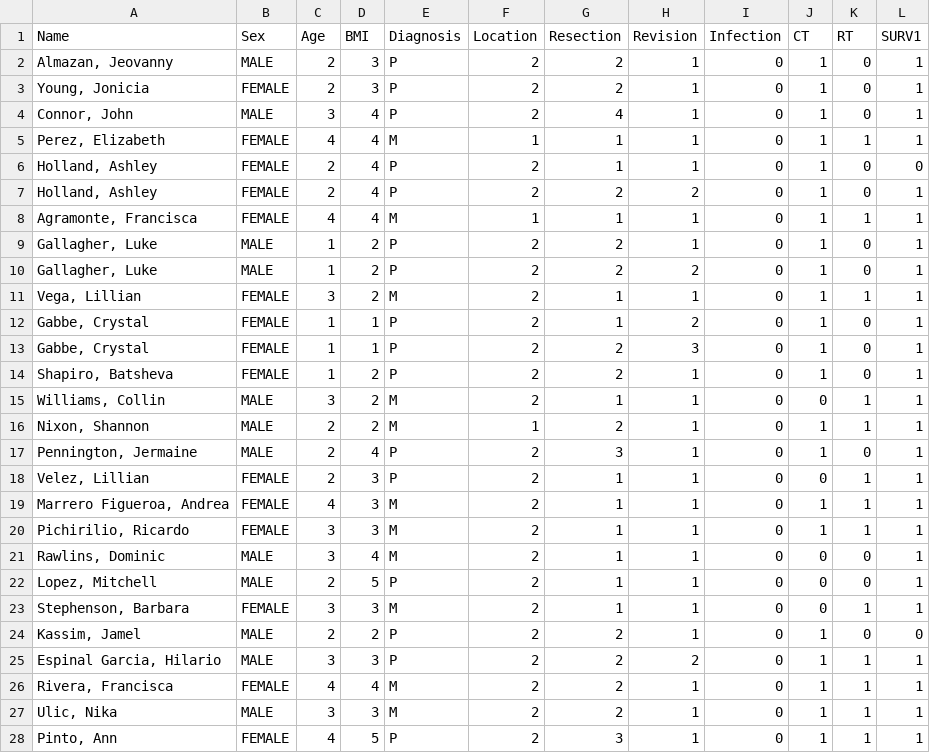
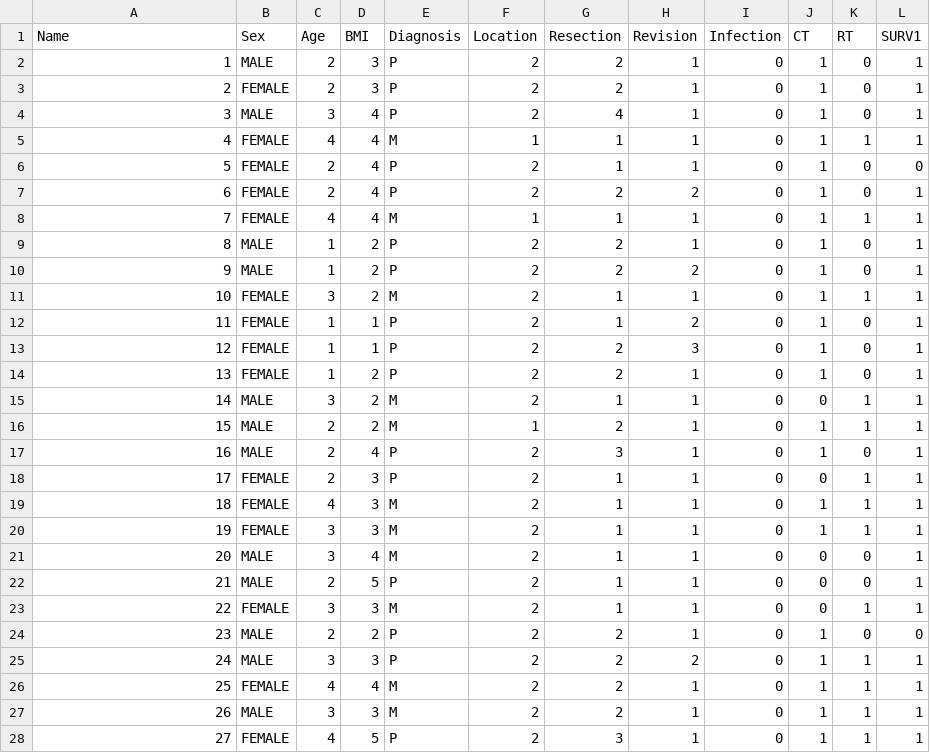
Before and after one commit to barlas93/survival1, a CSV file: survival.csv, drawn as a sheet; only a part is shown; the diff covers the shown part only.

Commit message:
Add files via upload

```diff
--- a/survival.csv
+++ b/survival.csv
@@ -1,28 +1,28 @@
 Name,Sex,Age,BMI,Diagnosis,Location,Resection,Revision,Infection,CT,RT,SURV1
-"Almazan, Jeovanny ",MALE,2,3,P,2,2,1,0,1,0,1
-"Young, Jonicia ",FEMALE,2,3,P,2,2,1,0,1,0,1
-"Connor, John ",MALE,3,4,P,2,4,1,0,1,0,1
-"Perez, Elizabeth",FEMALE,4,4,M,1,1,1,0,1,1,1
-"Holland, Ashley",FEMALE,2,4,P,2,1,1,0,1,0,0
-"Holland, Ashley",FEMALE,2,4,P,2,2,2,0,1,0,1
-"Agramonte, Francisca",FEMALE,4,4,M,1,1,1,0,1,1,1
-"Gallagher, Luke",MALE,1,2,P,2,2,1,0,1,0,1
-"Gallagher, Luke",MALE,1,2,P,2,2,2,0,1,0,1
-"Vega, Lillian",FEMALE,3,2,M,2,1,1,0,1,1,1
-"Gabbe, Crystal",FEMALE,1,1,P,2,1,2,0,1,0,1
-"Gabbe, Crystal",FEMALE,1,1,P,2,2,3,0,1,0,1
-"Shapiro, Batsheva",FEMALE,1,2,P,2,2,1,0,1,0,1
-"Williams, Collin",MALE,3,2,M,2,1,1,0,0,1,1
-"Nixon, Shannon",MALE,2,2,M,1,2,1,0,1,1,1
-"Pennington, Jermaine",MALE,2,4,P,2,3,1,0,1,0,1
-"Velez, Lillian",FEMALE,2,3,P,2,1,1,0,0,1,1
-"Marrero Figueroa, Andrea",FEMALE,4,3,M,2,1,1,0,1,1,1
-"Pichirilio, Ricardo",FEMALE,3,3,M,2,1,1,0,1,1,1
-"Rawlins, Dominic",MALE,3,4,M,2,1,1,0,0,0,1
-"Lopez, Mitchell",MALE,2,5,P,2,1,1,0,0,0,1
-"Stephenson, Barbara",FEMALE,3,3,M,2,1,1,0,0,1,1
-"Kassim, Jamel",MALE,2,2,P,2,2,1,0,1,0,0
-"Espinal Garcia, Hilario",MALE,3,3,P,2,2,2,0,1,1,1
-"Rivera, Francisca",FEMALE,4,4,M,2,2,1,0,1,1,1
-"Ulic, Nika",MALE,3,3,M,2,2,1,0,1,1,1
-"Pinto, Ann",FEMALE,4,5,P,2,3,1,0,1,1,1
+1,MALE,2,3,P,2,2,1,0,1,0,1
+2,FEMALE,2,3,P,2,2,1,0,1,0,1
+3,MALE,3,4,P,2,4,1,0,1,0,1
+4,FEMALE,4,4,M,1,1,1,0,1,1,1
+5,FEMALE,2,4,P,2,1,1,0,1,0,0
+6,FEMALE,2,4,P,2,2,2,0,1,0,1
+7,FEMALE,4,4,M,1,1,1,0,1,1,1
+8,MALE,1,2,P,2,2,1,0,1,0,1
+9,MALE,1,2,P,2,2,2,0,1,0,1
+10,FEMALE,3,2,M,2,1,1,0,1,1,1
+11,FEMALE,1,1,P,2,1,2,0,1,0,1
+12,FEMALE,1,1,P,2,2,3,0,1,0,1
+13,FEMALE,1,2,P,2,2,1,0,1,0,1
+14,MALE,3,2,M,2,1,1,0,0,1,1
+15,MALE,2,2,M,1,2,1,0,1,1,1
+16,MALE,2,4,P,2,3,1,0,1,0,1
+17,FEMALE,2,3,P,2,1,1,0,0,1,1
+18,FEMALE,4,3,M,2,1,1,0,1,1,1
+19,FEMALE,3,3,M,2,1,1,0,1,1,1
+20,MALE,3,4,M,2,1,1,0,0,0,1
+21,MALE,2,5,P,2,1,1,0,0,0,1
+22,FEMALE,3,3,M,2,1,1,0,0,1,1
+23,MALE,2,2,P,2,2,1,0,1,0,0
+24,MALE,3,3,P,2,2,2,0,1,1,1
+25,FEMALE,4,4,M,2,2,1,0,1,1,1
+26,MALE,3,3,M,2,2,1,0,1,1,1
+27,FEMALE,4,5,P,2,3,1,0,1,1,1
```
Also changed, not shown: 111 edited cells elsewhere in this file.
